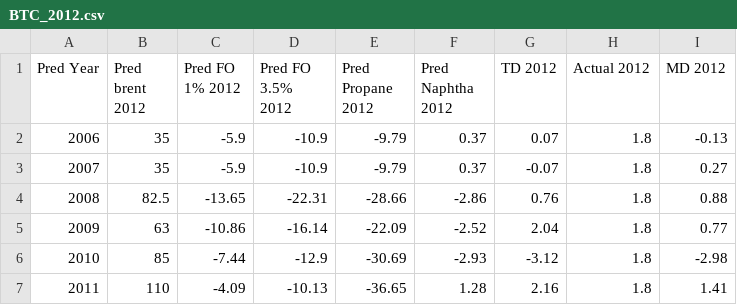
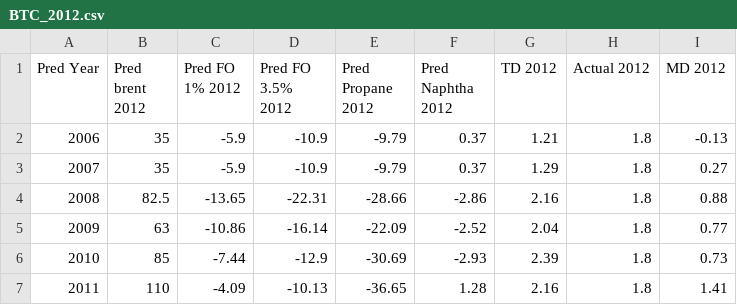
Before and after one commit to kaibawong/differential, a CSV file: BTC_2012.csv, drawn as a sheet.

```diff
--- a/BTC_2012.csv
+++ b/BTC_2012.csv
@@ -1,7 +1,7 @@
 Pred Year;Pred brent 2012;Pred FO 1% 2012;Pred FO 3.5% 2012;Pred Propane 2012;Pred Naphtha 2012;TD 2012;Actual 2012;MD 2012
-2006;35;-5.9;-10.9;-9.79;0.37;0.07;1.8;-0.13
-2007;35;-5.9;-10.9;-9.79;0.37;-0.07;1.8;0.27
-2008;82.5;-13.65;-22.31;-28.66;-2.86;0.76;1.8;0.88
+2006;35;-5.9;-10.9;-9.79;0.37;1.21;1.8;-0.13
+2007;35;-5.9;-10.9;-9.79;0.37;1.29;1.8;0.27
+2008;82.5;-13.65;-22.31;-28.66;-2.86;2.16;1.8;0.88
 2009;63;-10.86;-16.14;-22.09;-2.52;2.04;1.8;0.77
-2010;85;-7.44;-12.9;-30.69;-2.93;-3.12;1.8;-2.98
+2010;85;-7.44;-12.9;-30.69;-2.93;2.39;1.8;0.73
 2011;110;-4.09;-10.13;-36.65;1.28;2.16;1.8;1.41
```
Also changed, not shown: BTC_2011.csv, BTC_2013.csv, 14 other files.
